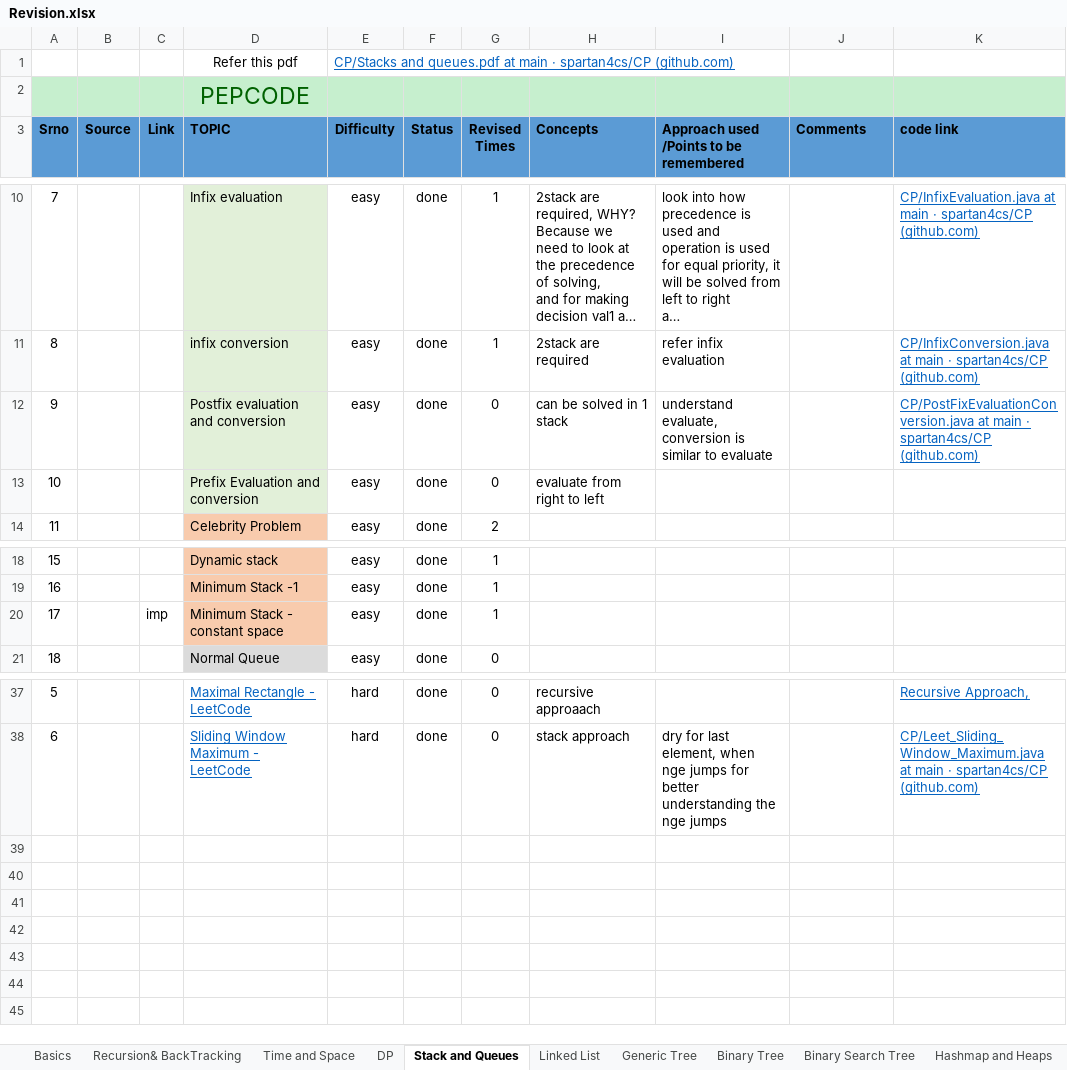
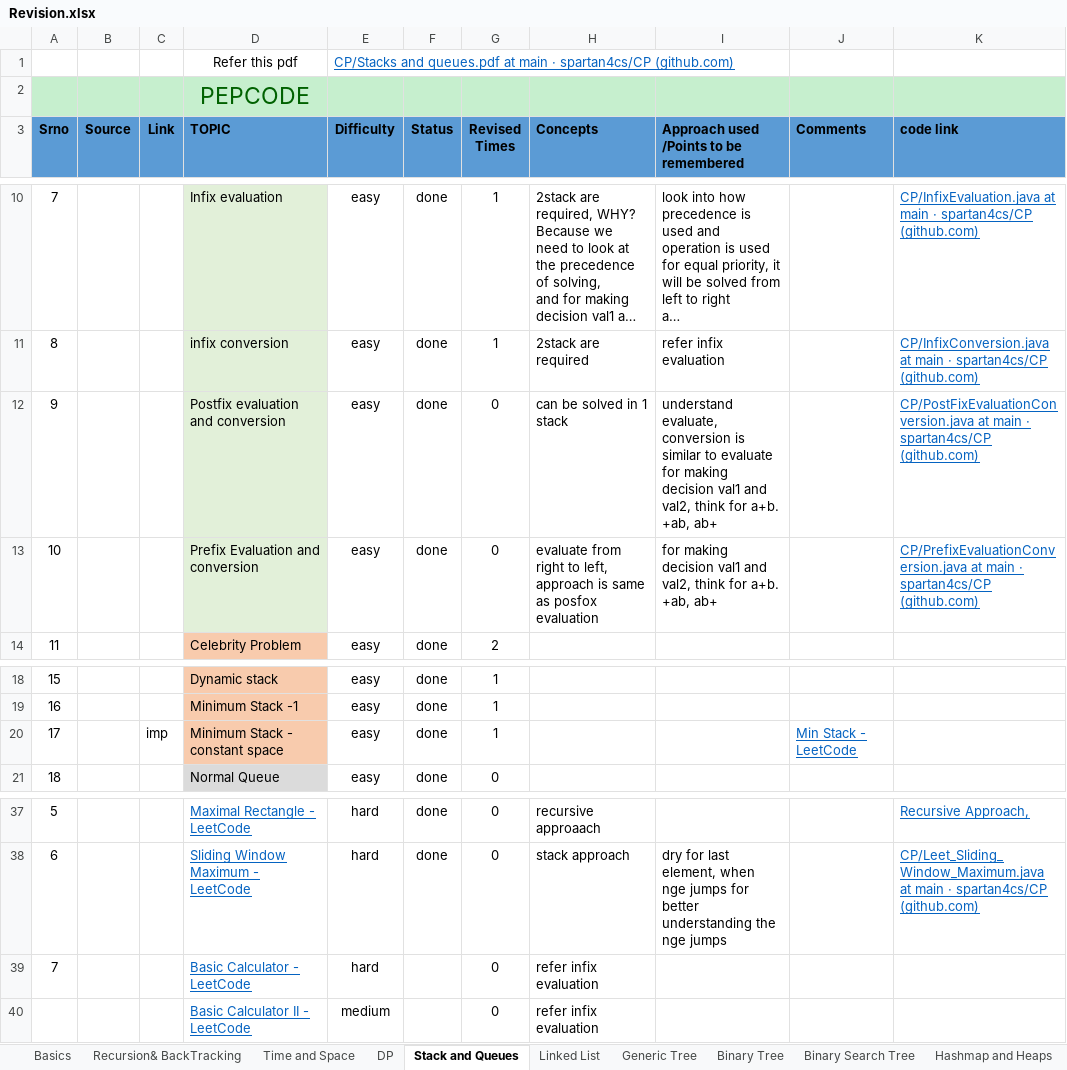
Before and after one commit to spartan4cs/CP, an Excel workbook: Revision.xlsx, sheet Stack and Queues, drawn as a sheet; only a part is shown, gaps mark what is left out; long unchanged cells end in …; values as stored, in another font and other column widths than the file's, no borders; ↵ is a line break in a cell; the diff names each change by its address in the sheet, - before the commit and + after, or states it on an @@ line.

```diff
--- a/Revision.xlsx (sheet Stack and Queues)
+++ b/Revision.xlsx (sheet Stack and Queues)
-I12: …to evaluate
+I12: …to evaluate ↵ for making decision val1 and val2, think for a+b. +ab, ab+
-H13 (Concepts): …right to left
+H13 (Concepts): …right to left, approach is same as posfox evaluation
-I13: (empty)
+I13: for making decision val1 and val2, think for a+b. +ab, ab+
-K13 (code link): (empty)
+K13 (code link): CP/PrefixEvaluationConversion.java at main · spartan4cs/CP (github.com)
-J20 (Comments): (empty)
+J20 (Comments): Min Stack - LeetCode
+row 39: 7 |  |  | Basic Calculator - LeetCode | hard |  | 0 | refer infix evaluation
+row 40:  |  |  | Basic Calculator II - LeetCode | medium |  | 0 | refer infix evaluation
```
Also changed, not shown: 2 other files.
